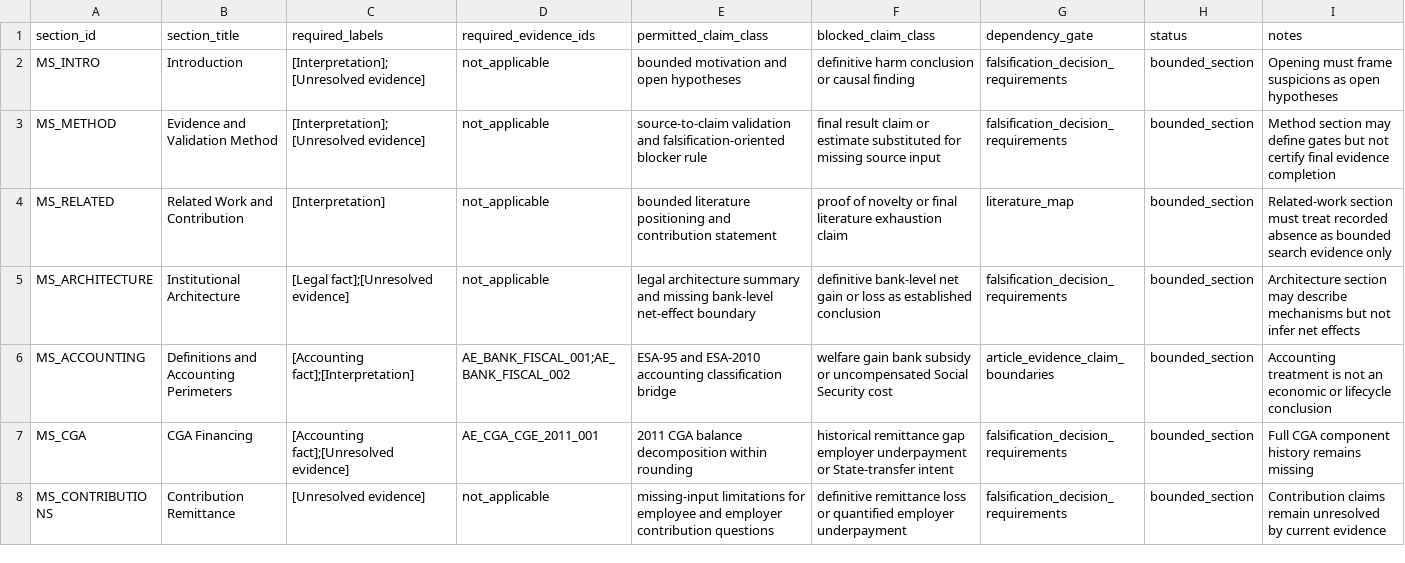
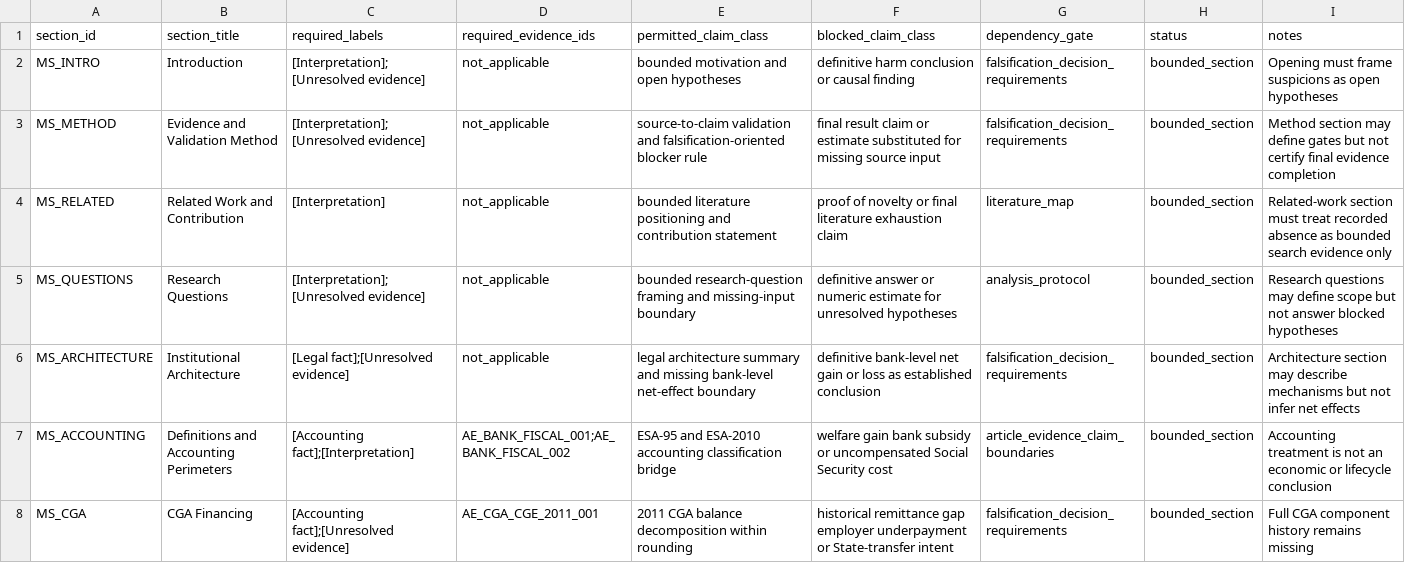
Before and after one commit to DiogoRibeiro7/portugal-public-pension-financing, a CSV file: evidence/manuscript_section_boundaries.csv, drawn as a sheet; only a part is shown; the shorter side is filled out with more unchanged rows.

Commit message:
Add manuscript research questions

```diff
--- a/evidence/manuscript_section_boundaries.csv
+++ b/evidence/manuscript_section_boundaries.csv
@@ -4,2 +4,3 @@ MS_METHOD,Evidence and Validation Method,[Interpretation];[Unresolved evidence],
 MS_RELATED,Related Work and Contribution,[Interpretation],not_applicable,bounded literature positioning and contribution statement,proof of novelty or final literature exhaustion claim,literature_map,bounded_section,Related-work section must treat recorded absence as bounded search evidence only
+MS_QUESTIONS,Research Questions,[Interpretation];[Unresolved evidence],not_applicable,bounded research-question framing and missing-input boundary,definitive answer or numeric estimate for unresolved hypotheses,analysis_protocol,bounded_section,Research questions may define scope but not answer blocked hypotheses
 MS_ARCHITECTURE,Institutional Architecture,[Legal fact];[Unresolved evidence],not_applicable,legal architecture summary and missing bank-level net-effect boundary,definitive bank-level net gain or loss as established conclusion,falsification_decision_requirements,bounded_section,Architecture section may describe mechanisms but not infer net effects
```
Also changed, not shown: 5 other files.
